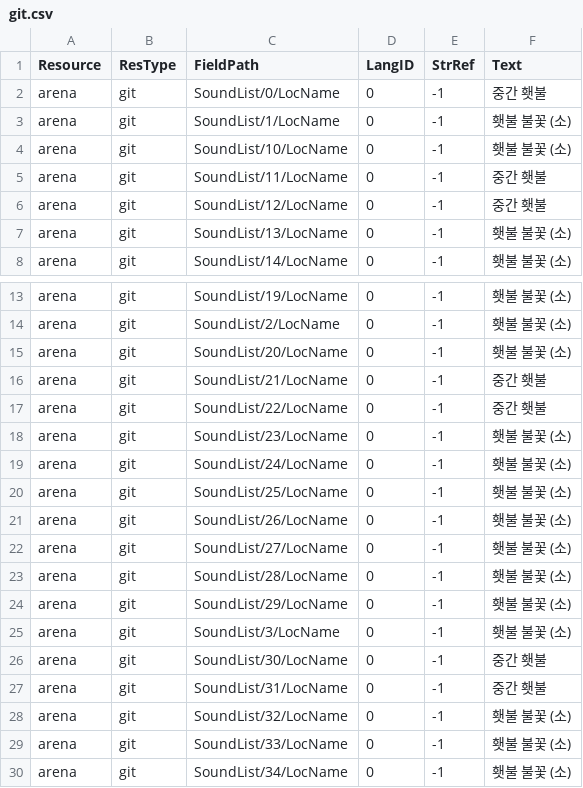
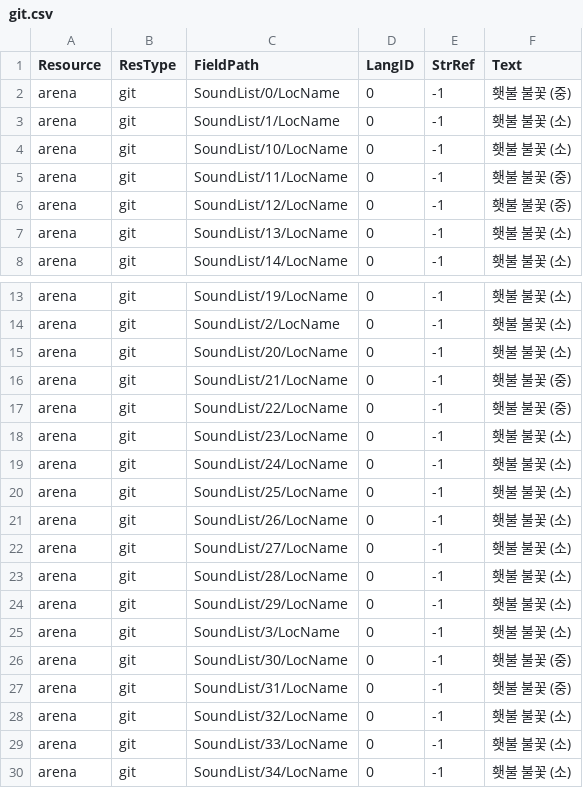
Before and after one commit to iamtalker/nwn1ee-korean-unified, a CSV file: installer/modbuild/premium/coc/inline/git.csv, drawn as a sheet; only a part is shown, gaps mark what is left out.

```diff
--- a/installer/modbuild/premium/coc/inline/git.csv
+++ b/installer/modbuild/premium/coc/inline/git.csv
@@ -1,7 +1,7 @@
 Resource,ResType,FieldPath,LangID,StrRef,Text
-arena,git,SoundList/0/LocName,0,-1,중간 횃불
+arena,git,SoundList/0/LocName,0,-1,횃불 불꽃 (중)
 arena,git,SoundList/1/LocName,0,-1,횃불 불꽃 (소)
 arena,git,SoundList/10/LocName,0,-1,횃불 불꽃 (소)
-arena,git,SoundList/11/LocName,0,-1,중간 횃불
-arena,git,SoundList/12/LocName,0,-1,중간 횃불
+arena,git,SoundList/11/LocName,0,-1,횃불 불꽃 (중)
+arena,git,SoundList/12/LocName,0,-1,횃불 불꽃 (중)
 arena,git,SoundList/13/LocName,0,-1,횃불 불꽃 (소)
@@ -15,4 +15,4 @@ arena,git,SoundList/2/LocName,0,-1,횃불 불꽃 (소)
 arena,git,SoundList/20/LocName,0,-1,횃불 불꽃 (소)
-arena,git,SoundList/21/LocName,0,-1,중간 횃불
-arena,git,SoundList/22/LocName,0,-1,중간 횃불
+arena,git,SoundList/21/LocName,0,-1,횃불 불꽃 (중)
+arena,git,SoundList/22/LocName,0,-1,횃불 불꽃 (중)
 arena,git,SoundList/23/LocName,0,-1,횃불 불꽃 (소)
@@ -25,4 +25,4 @@ arena,git,SoundList/29/LocName,0,-1,횃불 불꽃 (소)
 arena,git,SoundList/3/LocName,0,-1,횃불 불꽃 (소)
-arena,git,SoundList/30/LocName,0,-1,중간 횃불
-arena,git,SoundList/31/LocName,0,-1,중간 횃불
+arena,git,SoundList/30/LocName,0,-1,횃불 불꽃 (중)
+arena,git,SoundList/31/LocName,0,-1,횃불 불꽃 (중)
 arena,git,SoundList/32/LocName,0,-1,횃불 불꽃 (소)
```
Also changed, not shown: installer/community/AHTD_1_The_Hunt_begins_4_1/translations.csv, installer/community/AHTD_3_Up_to_the_Light_4_1/translations.csv, 40 other files.
